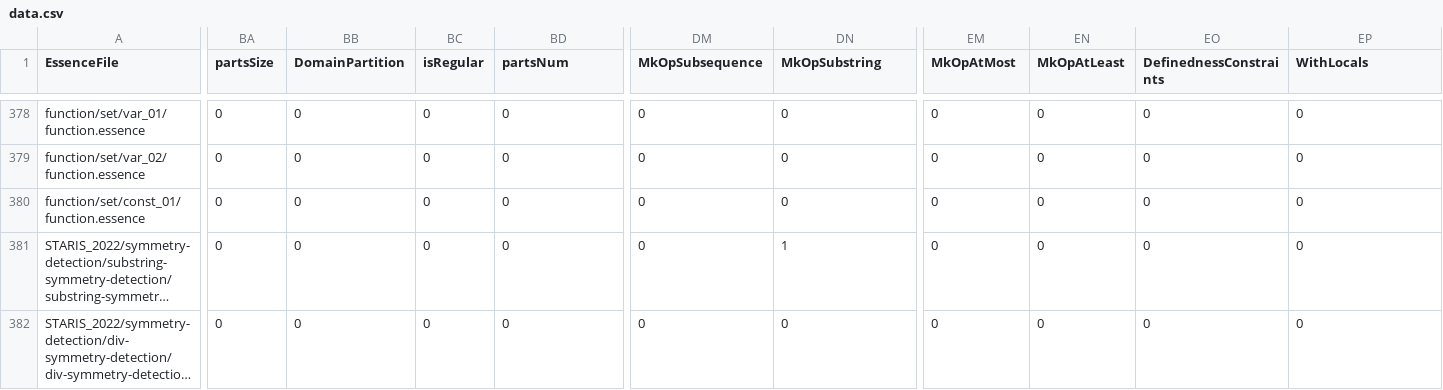
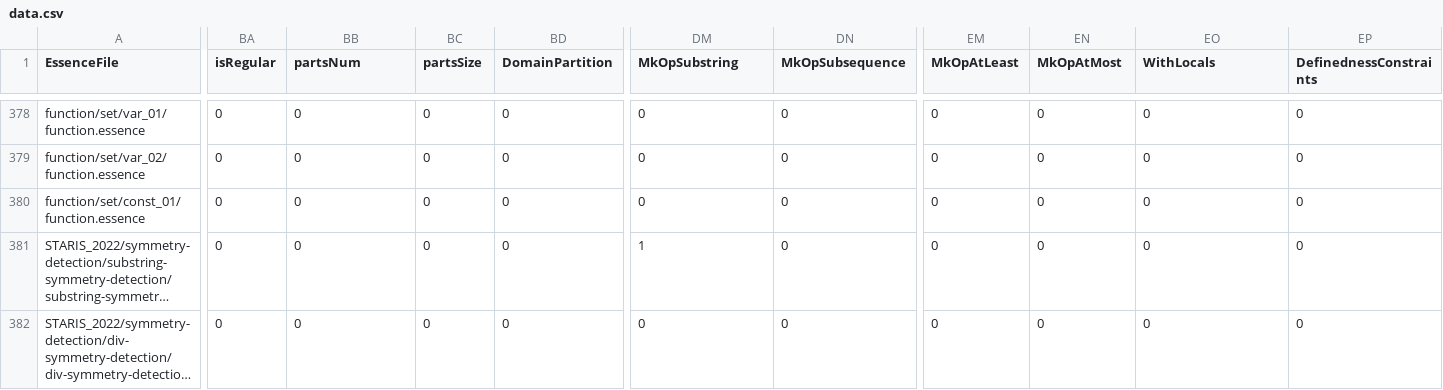
Before and after one commit to gskorokhod/conjure-oxide, a CSV file: tools/essence-feature-usage-stats/data.csv, drawn as a sheet; only a part is shown, gaps mark what is left out; long unchanged cells end in …; the diff covers the shown part only; the diff names each change by its address in the sheet, - before the commit and + after, or states it on an @@ line.

```diff
--- a/tools/essence-feature-usage-stats/data.csv
+++ b/tools/essence-feature-usage-stats/data.csv
-BA1: partsSize
+BA1: isRegular
-BB1: DomainPartition
+BB1: partsNum
-BC1: isRegular
+BC1: partsSize
-BD1: partsNum
+BD1: DomainPartition
-DM1: MkOpSubsequence
+DM1: MkOpSubstring
-DN1: MkOpSubstring
+DN1: MkOpSubsequence
-EM1: MkOpAtMost
+EM1: MkOpAtLeast
-EN1: MkOpAtLeast
+EN1: MkOpAtMost
-EO1: DefinednessConstraints
+EO1: WithLocals
-EP1: WithLocals
+EP1: DefinednessConstraints
-DM381 (MkOpSubstring): 0
+DM381 (MkOpSubstring): 1
-DN381 (MkOpSubsequence): 1
+DN381 (MkOpSubsequence): 0
```
Also changed, not shown: 18 edited cells elsewhere in this file, 1 other file.
